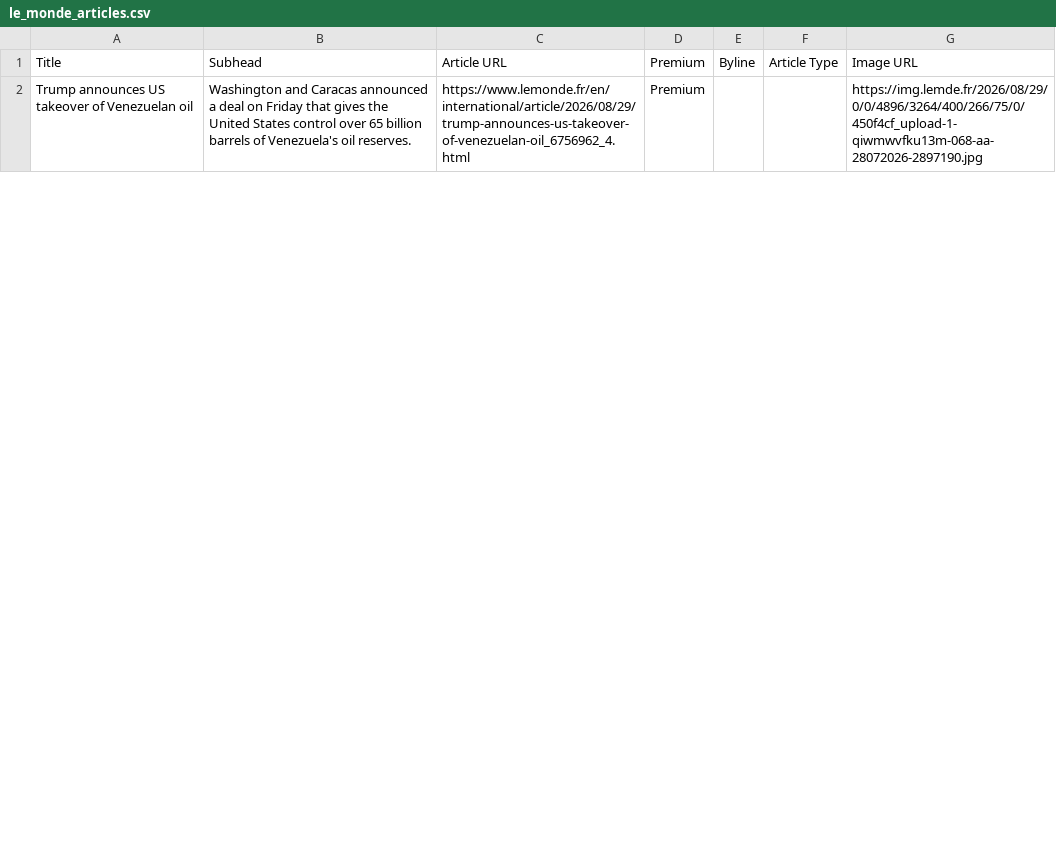
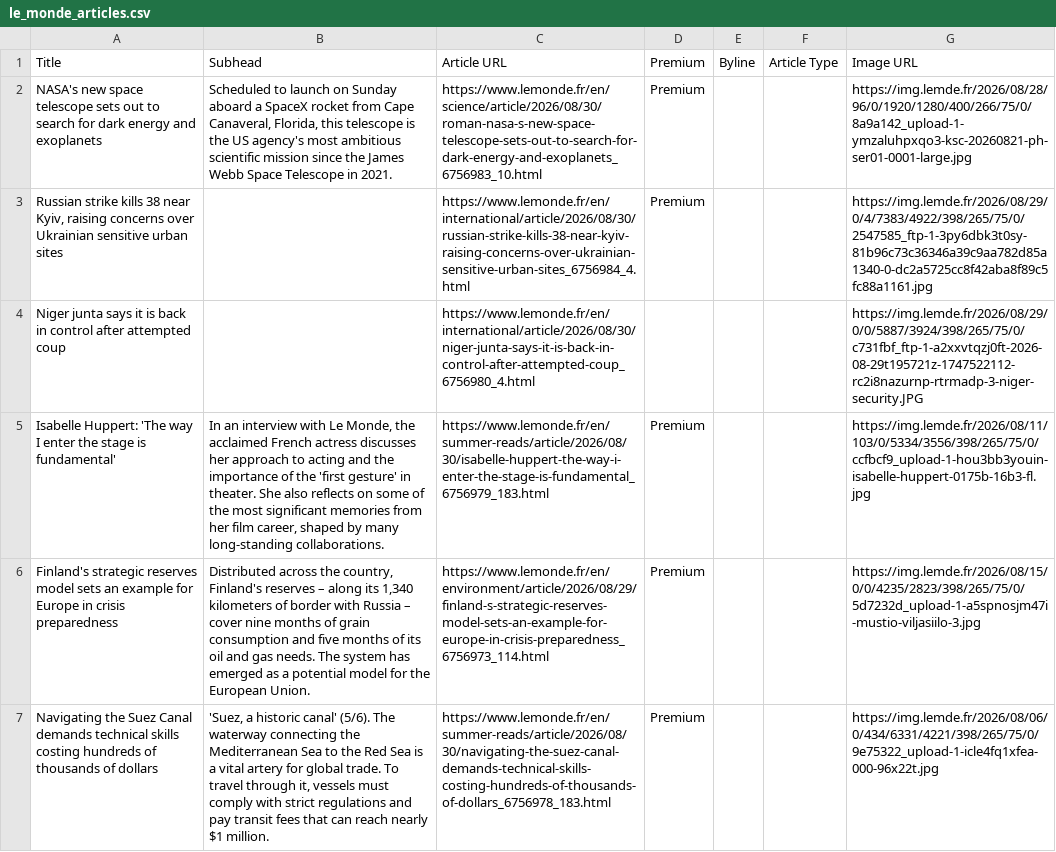
Before and after one commit to XiumeiDong/homework-07, a CSV file: le_monde_articles.csv, drawn as a sheet; only a part is shown; addresses are those after the commit; the diff covers the shown part only; the diff names each change by its address in the sheet, - before the commit and + after, or states it on an @@ line.

```diff
--- a/le_monde_articles.csv
+++ b/le_monde_articles.csv
+row 2: NASA's new space telescope sets out to search for dark energy and exoplanets | Scheduled to launch on Sunday aboard a SpaceX rocket from Cape Canaveral, Florida, this telescope is the US agency's most ambitious scientific mission since the James Webb Space Telescope in 2021. | https://www.lemonde.fr/en/science/article/2026/08/30/roman-nasa-s-new-space-telescope-sets-out-to-search-for-dark-energy-and-exoplanets_6756983_10.html | Premium |  |  | https://img.lemde.fr/2026/08/28/96/0/1920/1280/400/266/75/0/8a9a142_upload-1-ymzaluhpxqo3-ksc-20260821-ph-ser01-0001-large.jpg
+row 3: Russian strike kills 38 near Kyiv, raising concerns over Ukrainian sensitive urban sites |  | https://www.lemonde.fr/en/international/article/2026/08/30/russian-strike-kills-38-near-kyiv-raising-concerns-over-ukrainian-sensitive-urban-sites_6756984_4.html | Premium |  |  | https://img.lemde.fr/2026/08/29/0/4/7383/4922/398/265/75/0/2547585_ftp-1-3py6dbk3t0sy-81b96c73c36346a39c9aa782d85a1340-0-dc2a5725cc8f42aba8f89c5fc88a1161.jpg
+row 4: Niger junta says it is back in control after attempted coup |  | https://www.lemonde.fr/en/international/article/2026/08/30/niger-junta-says-it-is-back-in-control-after-attempted-coup_6756980_4.html |  |  |  | https://img.lemde.fr/2026/08/29/0/0/5887/3924/398/265/75/0/c731fbf_ftp-1-a2xxvtqzj0ft-2026-08-29t195721z-1747522112-rc2i8nazurnp-rtrmadp-3-niger-security.JPG
+row 5: Isabelle Huppert: 'The way I enter the stage is fundamental' | In an interview with Le Monde, the acclaimed French actress discusses her approach to acting and the importance of the 'first gesture' in theater. She also reflects on some of the most significant memories from her film career, shaped by many long-standing collaborations. | https://www.lemonde.fr/en/summer-reads/article/2026/08/30/isabelle-huppert-the-way-i-enter-the-stage-is-fundamental_6756979_183.html | Premium |  |  | https://img.lemde.fr/2026/08/11/103/0/5334/3556/398/265/75/0/ccfbcf9_upload-1-hou3bb3youin-isabelle-huppert-0175b-16b3-fl.jpg
+row 6: Finland's strategic reserves model sets an example for Europe in crisis preparedness | Distributed across the country, Finland's reserves – along its 1,340 kilometers of border with Russia – cover nine months of grain consumption and five months of its oil and gas needs. The system has emerged as a potential model for the European Union. | https://www.lemonde.fr/en/environment/article/2026/08/29/finland-s-strategic-reserves-model-sets-an-example-for-europe-in-crisis-preparedness_6756973_114.html | Premium |  |  | https://img.lemde.fr/2026/08/15/0/0/4235/2823/398/265/75/0/5d7232d_upload-1-a5spnosjm47i-mustio-viljasiilo-3.jpg
-A7: Trump announces US takeover of Venezuelan oil
+A7: Navigating the Suez Canal demands technical skills costing hundreds of thousands of dollars
-B7: Washington and Caracas announced a deal on Friday that gives the United States control over 65 billion barrels of Venezuela's oil reserves.
+B7: 'Suez, a historic canal' (5/6). The waterway connecting the Mediterranean Sea to the Red Sea is a vital artery for global trade. To travel through it, vessels must comply with strict regulations and pay transit fees that can reach nearly $1 million.
-C7: https://www.lemonde.fr/en/international/article/2026/08/29/trump-announces-us-takeover-of-venezuelan-oil_6756962_4.html
+C7: https://www.lemonde.fr/en/summer-reads/article/2026/08/30/navigating-the-suez-canal-demands-technical-skills-costing-hundreds-of-thousands-of-dollars_6756978_183.html
-G7: https://img.lemde.fr/2026/08/29/0/0/4896/3264/400/266/75/0/450f4cf_upload-1-qiwmwvfku13m-068-aa-28072026-2897190.jpg
+G7: https://img.lemde.fr/2026/08/06/0/434/6331/4221/398/265/75/0/9e75322_upload-1-icle4fq1xfea-000-96x22t.jpg
```
Also changed, not shown: 11 added rows, 16 removed rows and 14 edited cells elsewhere in this file.
